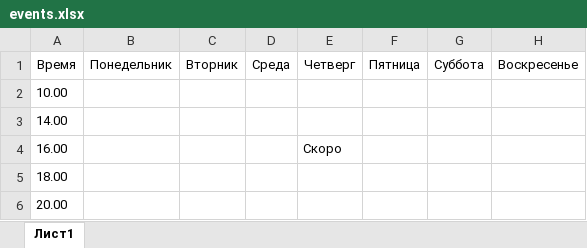
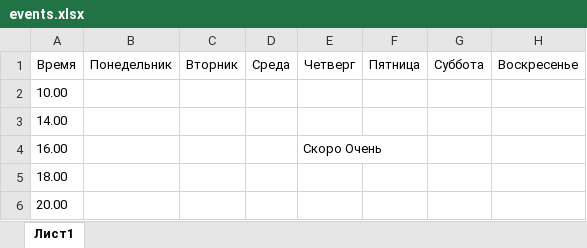
Before and after one commit to ArtemRuslanovich/----------, an Excel workbook: myproject/myapp/static/excel/events.xlsx, sheet Лист1, drawn as a sheet; values as stored, in another font and other column widths than the file's, no borders; the diff names each change by its address in the sheet, - before the commit and + after, or states it on an @@ line.

```diff
--- a/myproject/myapp/static/excel/events.xlsx (sheet Лист1)
+++ b/myproject/myapp/static/excel/events.xlsx (sheet Лист1)
-E4 (Четверг): Скоро
+E4 (Четверг): Скоро Очень
```
Also changed, not shown: 1 other file.
